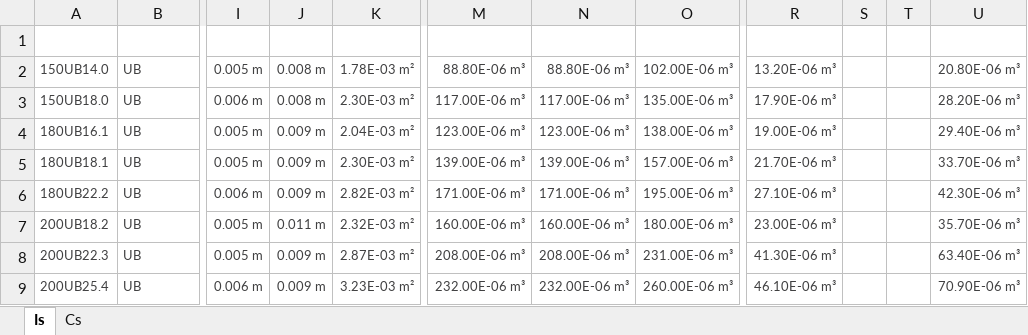
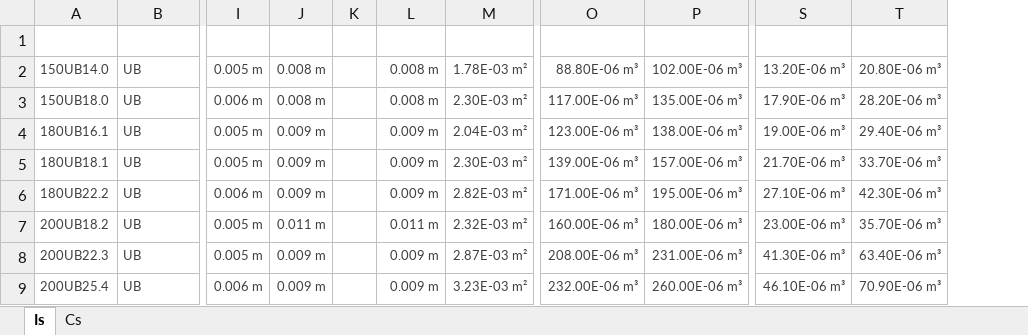
Before and after one commit to skane88/utilityscripts, an Excel workbook: data/steel_sections.xlsx, sheet Is, drawn as a sheet; only a part is shown, gaps mark what is left out; values as stored, in another font and other column widths than the file's, no borders; table styles not drawn; removed rows and columns are numbered as before the commit, all else as after; rows hold the shown columns only; the diff names each change by its address in the sheet, - before the commit and + after, or states it on an @@ line.

Commit message:
added steel section data into steel.py and units.py

```diff
--- a/data/steel_sections.xlsx (sheet Is)
+++ b/data/steel_sections.xlsx (sheet Is)
+column K, empty
+column L, rows 2-9: 0.008 m | 0.008 m | 0.009 m | 0.009 m | 0.009 m | 0.011 m | 0.009 m | 0.009 m
-column N, rows 2-9: 88.80E-06 m³ | 117.00E-06 m³ | 123.00E-06 m³ | 139.00E-06 m³ | 171.00E-06 m³ | 160.00E-06 m³ | 208.00E-06 m³ | 232.00E-06 m³
-column S, empty
-column T, empty
-row 1: Section | Designation | tw | r1 | Ag | Zx | Zxmin | Sx | Zy | ZyL | ZyR | Sy
+row 1: section | designation | t_w | r_1 | w_1 | r1_or_w1 | a_g | z_x | s_x | z_y | s_y
```
Also changed, not shown: sheet Cs, 3 other files.
